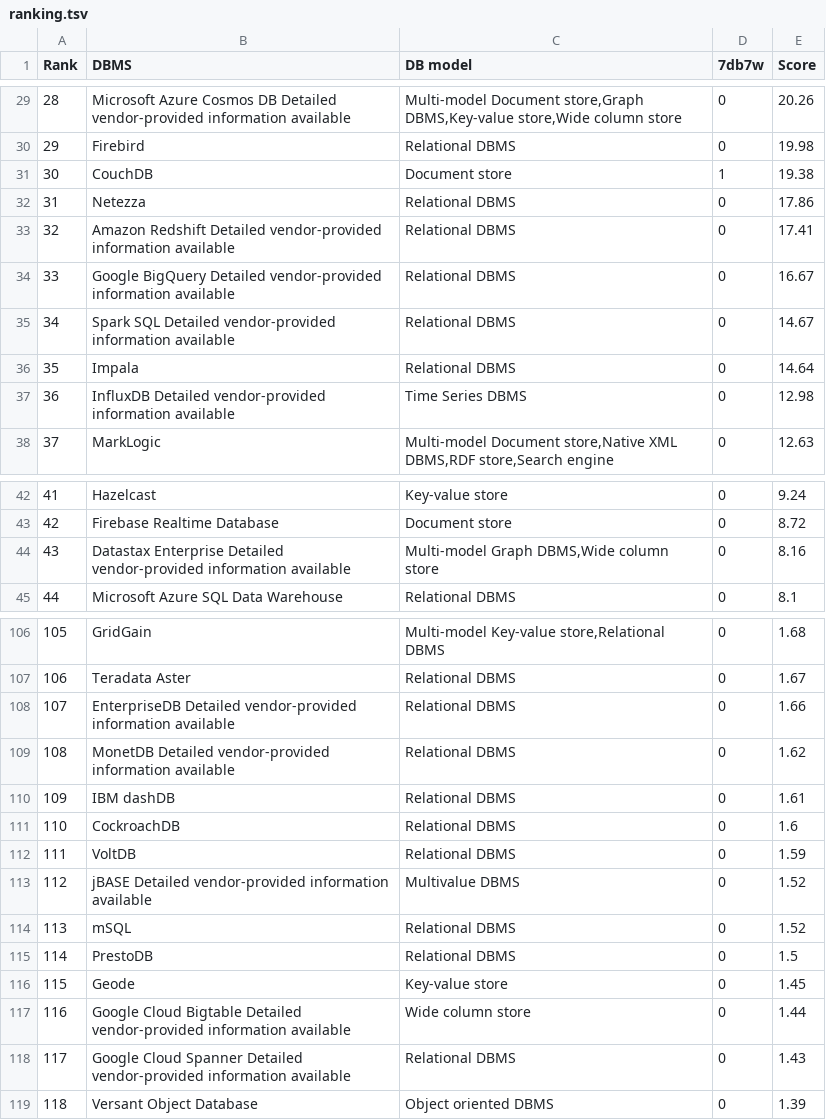
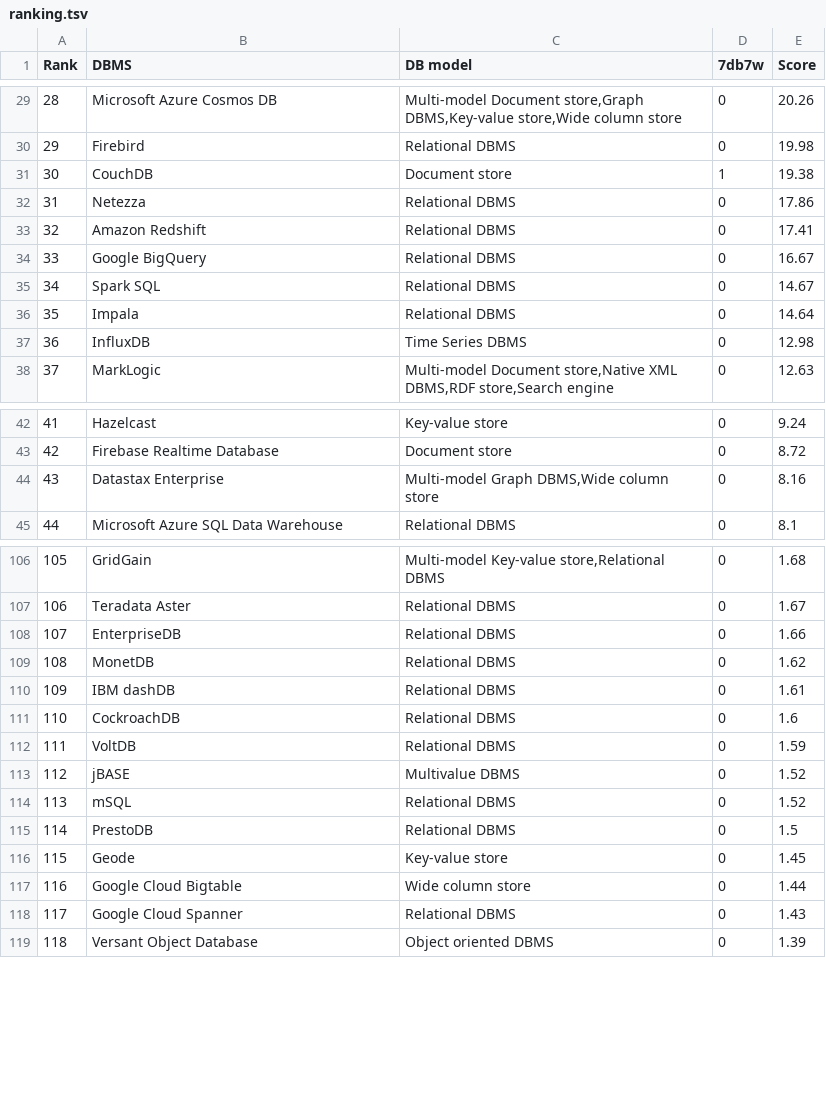
Before and after one commit to aaizemberg/vis, a TSV file: db/ranking.tsv, drawn as a sheet; only a part is shown, gaps mark what is left out; the diff covers the shown part only.

```diff
--- a/db/ranking.tsv
+++ b/db/ranking.tsv
@@ -29,2 +29,2 @@ Rank	DBMS	DB model	7db7w	Score
-28	Microsoft Azure Cosmos DB Detailed vendor-provided information available	Multi-model Document store,Graph DBMS,Key-value store,Wide column store	0	20.26
+28	Microsoft Azure Cosmos DB	Multi-model Document store,Graph DBMS,Key-value store,Wide column store	0	20.26
 29	Firebird	Relational DBMS	0	19.98
@@ -32,7 +32,7 @@ Rank	DBMS	DB model	7db7w	Score
 31	Netezza	Relational DBMS	0	17.86
-32	Amazon Redshift Detailed vendor-provided information available	Relational DBMS	0	17.41
-33	Google BigQuery Detailed vendor-provided information available	Relational DBMS	0	16.67
-34	Spark SQL Detailed vendor-provided information available	Relational DBMS	0	14.67
+32	Amazon Redshift	Relational DBMS	0	17.41
+33	Google BigQuery	Relational DBMS	0	16.67
+34	Spark SQL	Relational DBMS	0	14.67
 35	Impala	Relational DBMS	0	14.64
-36	InfluxDB Detailed vendor-provided information available	Time Series DBMS	0	12.98
+36	InfluxDB	Time Series DBMS	0	12.98
 37	MarkLogic	Multi-model Document store,Native XML DBMS,RDF store,Search engine	0	12.63
@@ -43,3 +43,3 @@ Rank	DBMS	DB model	7db7w	Score
 42	Firebase Realtime Database	Document store	0	8.72
-43	Datastax Enterprise Detailed vendor-provided information available	Multi-model Graph DBMS,Wide column store	0	8.16
+43	Datastax Enterprise	Multi-model Graph DBMS,Wide column store	0	8.16
 44	Microsoft Azure SQL Data Warehouse	Relational DBMS	0	8.1
@@ -107,4 +107,4 @@ Rank	DBMS	DB model	7db7w	Score
 106	Teradata Aster	Relational DBMS	0	1.67
-107	EnterpriseDB Detailed vendor-provided information available	Relational DBMS	0	1.66
-108	MonetDB Detailed vendor-provided information available	Relational DBMS	0	1.62
+107	EnterpriseDB	Relational DBMS	0	1.66
+108	MonetDB	Relational DBMS	0	1.62
 109	IBM dashDB	Relational DBMS	0	1.61
@@ -112,3 +112,3 @@ Rank	DBMS	DB model	7db7w	Score
 111	VoltDB	Relational DBMS	0	1.59
-112	jBASE Detailed vendor-provided information available	Multivalue DBMS	0	1.52
+112	jBASE	Multivalue DBMS	0	1.52
 113	mSQL	Relational DBMS	0	1.52
@@ -116,4 +116,4 @@ Rank	DBMS	DB model	7db7w	Score
 115	Geode	Key-value store	0	1.45
-116	Google Cloud Bigtable Detailed vendor-provided information available	Wide column store	0	1.44
-117	Google Cloud Spanner Detailed vendor-provided information available	Relational DBMS	0	1.43
+116	Google Cloud Bigtable	Wide column store	0	1.44
+117	Google Cloud Spanner	Relational DBMS	0	1.43
 118	Versant Object Database	Object oriented DBMS	0	1.39
```
Also changed, not shown: 47 edited cells elsewhere in this file.
